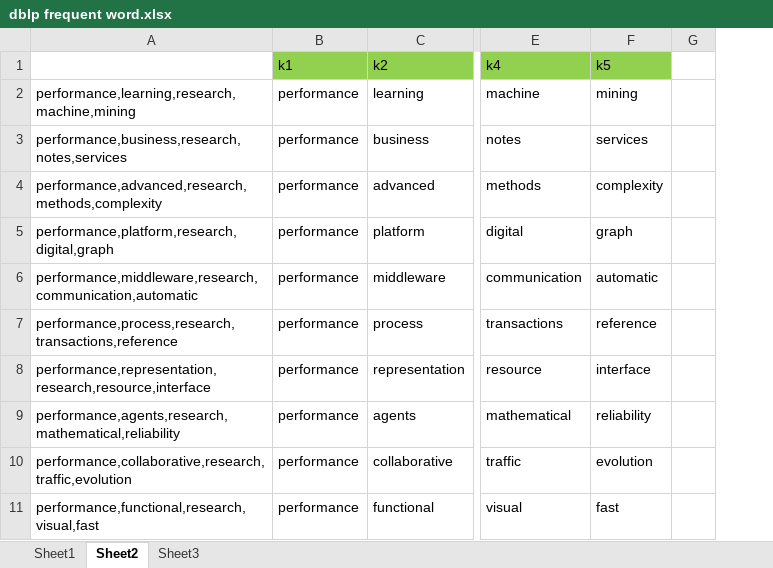
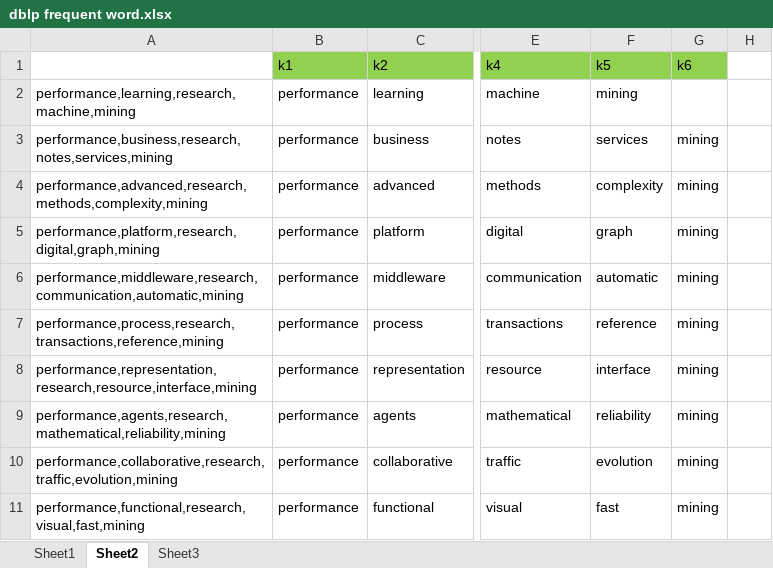
Before and after one commit to yaol9/yaol-p-xml, an Excel workbook: yaol-p-xml/queries/dblp frequent word.xlsx, sheet Sheet2, drawn as a sheet; only a part is shown, gaps mark what is left out; values as stored, in another font and other column widths than the file's, no borders; removed rows and columns are numbered as before the commit, all else as after; the diff names each change by its address in the sheet, - before the commit and + after, or states it on an @@ line.

```diff
--- a/yaol-p-xml/queries/dblp frequent word.xlsx (sheet Sheet2)
+++ b/yaol-p-xml/queries/dblp frequent word.xlsx (sheet Sheet2)
-column A, rows 2-11: performance,learning,research,machine,mining | performance,business,research,notes,services | performance,advanced,research,methods,complexity | performance,platform,research,digital,graph | performance,middleware,research,communication,automatic | performance,process,research,transactions,reference | performance,representation,research,resource,interface | performance,agents,research,mathematical,reliability | performance,collaborative,research,traffic,evolution | performance,functional,research,visual,fast
+column A, rows 2-11: performance,learning,research,machine,mining | performance,business,research,notes,services,mining | performance,advanced,research,methods,complexity,mining | performance,platform,research,digital,graph,mining | performance,middleware,research,communication,automatic,mining | performance,process,research,transactions,reference,mining | performance,representation,research,resource,interface,mining | performance,agents,research,mathematical,reliability,mining | performance,collaborative,research,traffic,evolution,mining | performance,functional,research,visual,fast,mining
+column G (k6), rows 3-11: all mining
```
Also changed, not shown: 5 other files.
